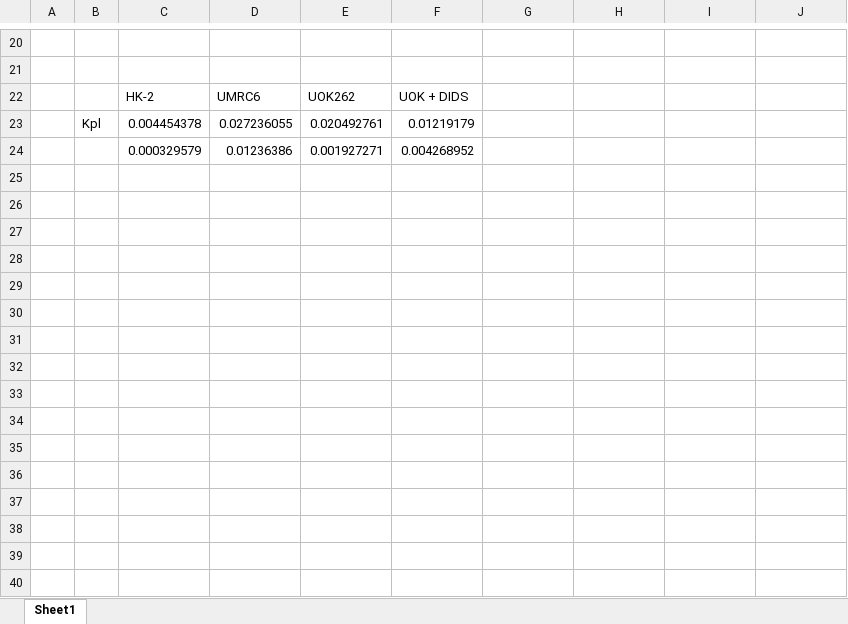
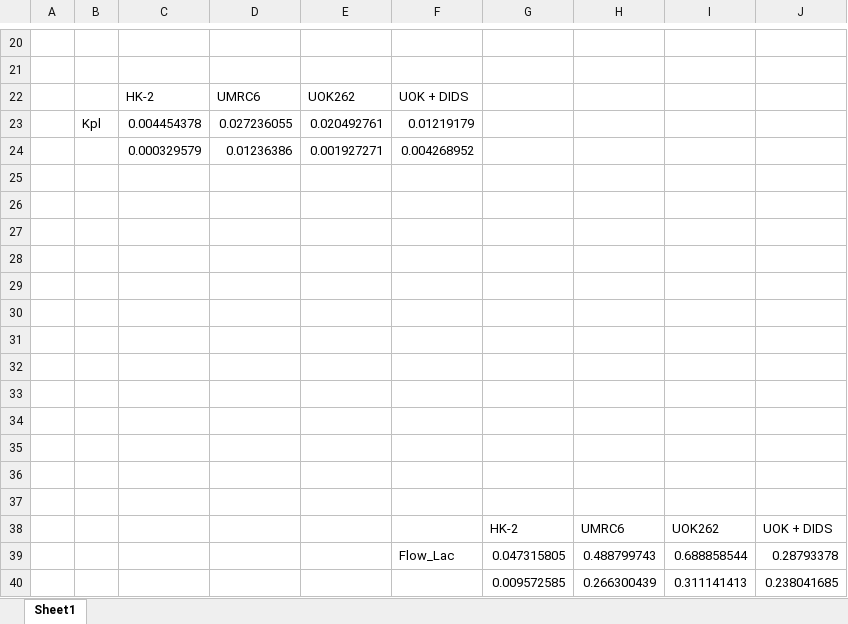
Before and after one commit to FayyazA/bioreactor-kinetic-analysis, an Excel workbook: Lac_AllBounds5.xlsx, sheet Sheet1, drawn as a sheet; only a part is shown, gaps mark what is left out; values as stored, in another font and other column widths than the file's, no borders; the diff names each change by its address in the sheet, - before the commit and + after, or states it on an @@ line.

```diff
--- a/Lac_AllBounds5.xlsx (sheet Sheet1)
+++ b/Lac_AllBounds5.xlsx (sheet Sheet1)
+row 25: (empty)
+row 26: (empty)
+row 27: (empty)
+row 28: (empty)
+row 29: (empty)
+row 30: (empty)
+row 31: (empty)
+row 32: (empty)
+row 33: (empty)
+row 34: (empty)
+row 35: (empty)
+row 36: (empty)
+row 37: (empty)
+row 38:  |  |  |  |  |  | HK-2 | UMRC6 | UOK262 | UOK + DIDS
+row 39:  |  |  |  |  | Flow_Lac | 0.047315805 | 0.488799743 | 0.688858544 | 0.28793378
+row 40:  |  |  |  |  |  | 0.009572585 | 0.266300439 | 0.311141413 | 0.238041685
```
Also changed, not shown: Lac_AllBounds13.xlsx, Lac_AllBounds2.xlsx, 12 other files.
